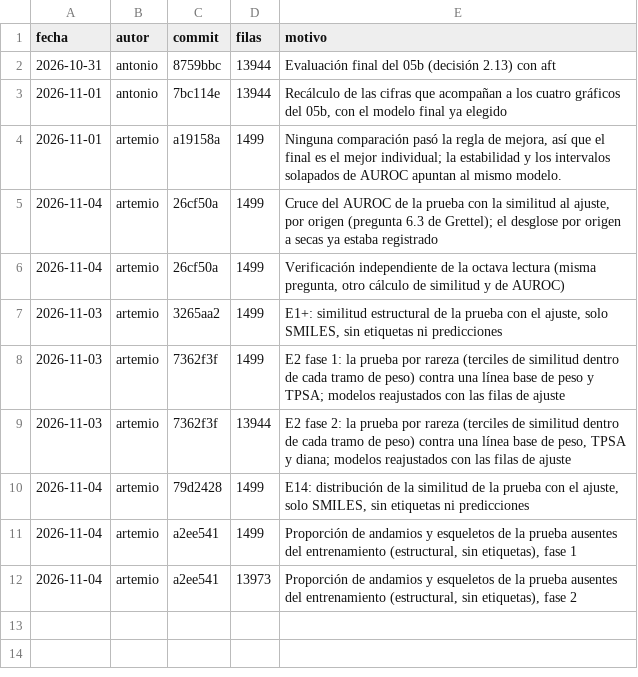
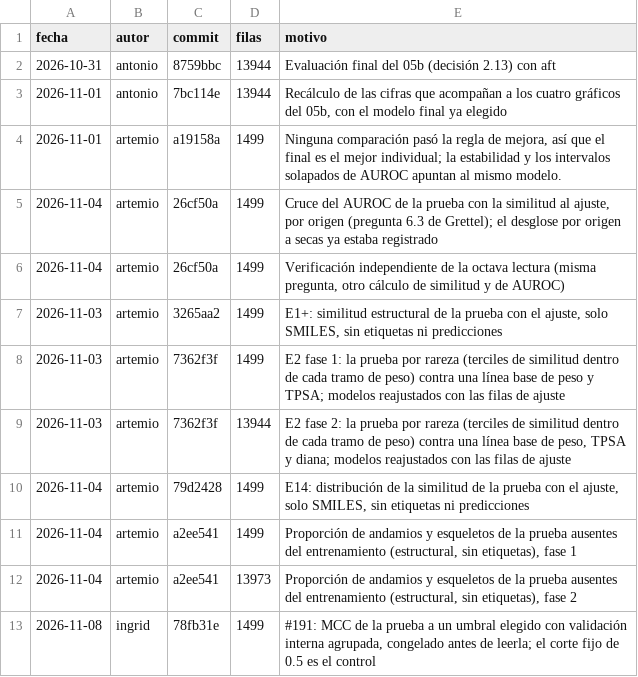
Before and after one commit to AntonioVazquezMartinez/Bioactive-AI, a CSV file: experimentos/prueba.csv, drawn as a sheet; the diff names each change by its address in the sheet, - before the commit and + after, or states it on an @@ line.

Commit message:
exp: lectura 14, el MCC de la prueba a los cuatro cortes: 0.3385, 0.3455, 0.4095 y la cota
El equipo pidio la cifra para el articulo, asi que la fase B se corrio con el corte ya
congelado por la fase A y las cuatro lecturas declaradas antes. Los dos controles pasan:
el corte fijo reproduce el 0.3385 registrado con diferencia 0.0000 y el AUROC da 0.7928.

| lectura                       | corte  | MCC    | declara BBB+ |
|-------------------------------|--------|--------|--------------|
| fijo (control)                | 0.5000 | 0.3385 | 0.793        |
| congelado en validacion       | 0.3610 | 0.3455 | 0.839        |
| igual prevalencia (0.650)     | 0.7465 | 0.4095 | 0.650        |
| optimo de la prueba (cota)    | 0.8440 | 0.4850 | 0.495        |

- El congelado no recupera nada: +0.0065, IC95 [-0.0224, +0.0341], y empuja la tasa
  declarada de 0.793 a 0.839, al reves de lo que hace falta. La fase A lo anticipaba.
- El de igual prevalencia si: +0.0712, IC95 [+0.0303, +0.1099], casi la mitad del margen
  disponible (la cota esta 0.1465 por encima del fijo), y no usa etiquetas de la prueba.
- La cifra nueva que lo explica: a 0.5 el modelo declara BBB+ al 79.3% de la prueba contra
  57.3% de prevalencia real, 22 puntos de desajuste, contra 6 en el ajuste (70.9% y 65.0%).
  Por eso el corte de igual prevalencia no servia en validacion y si aqui.

Eso corrige una lectura anterior de esta entrada, que era demasiado fuerte: lo que no se
arregla es elegir el umbral con etiquetas de validacion, que es lo que el 191 pedia. Igualar
la tasa declarada a una prevalencia supuesta si recupera la mitad del margen, lo que es
exactamente lo que la C.5 ya entrega, y ahora con su magnitud medida.

El test de cifras repetidas detecto que la lectura 14 dejaba desactualizadas las copias del
conteo en el borrador y el esqueleto del articulo; quedan en doce.

```diff
--- a/experimentos/prueba.csv
+++ b/experimentos/prueba.csv
+row 13: 2026-11-08 | ingrid | 78fb31e | 1499 | #191: MCC de la prueba a un umbral elegido con validación interna agrupada, congelado antes de leerla; el corte fijo de 0.5 es el control
```
Also changed, not shown: 9 other files.
